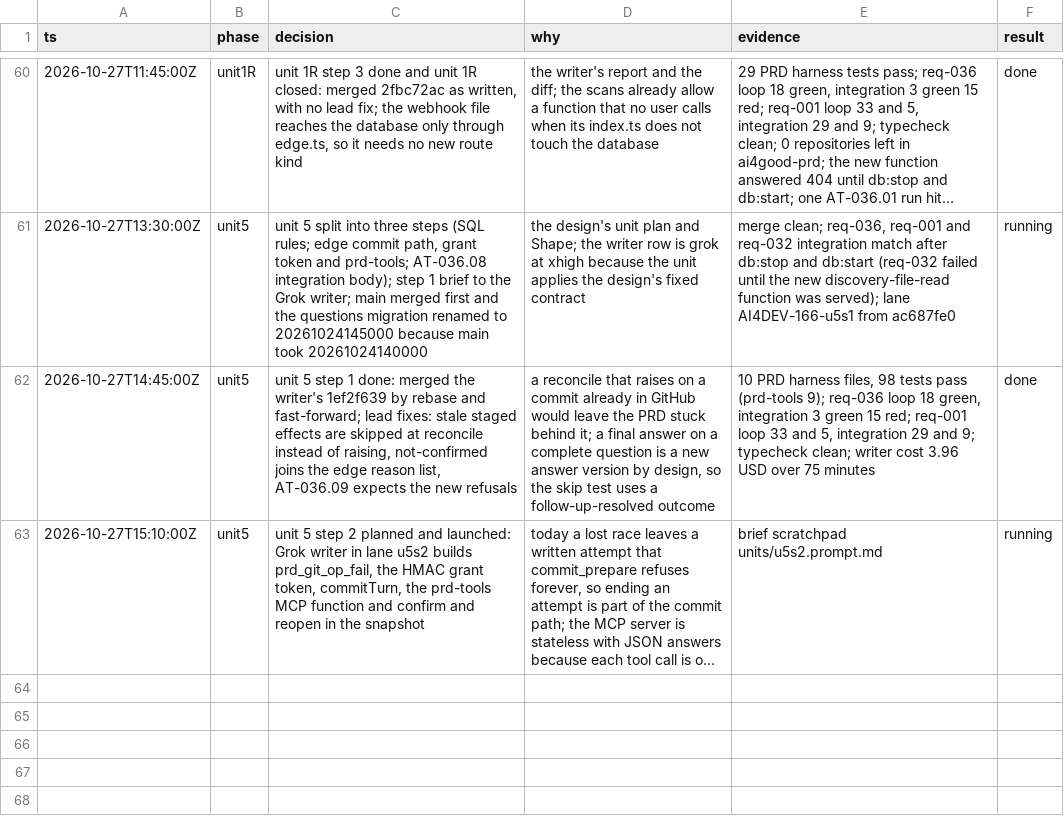
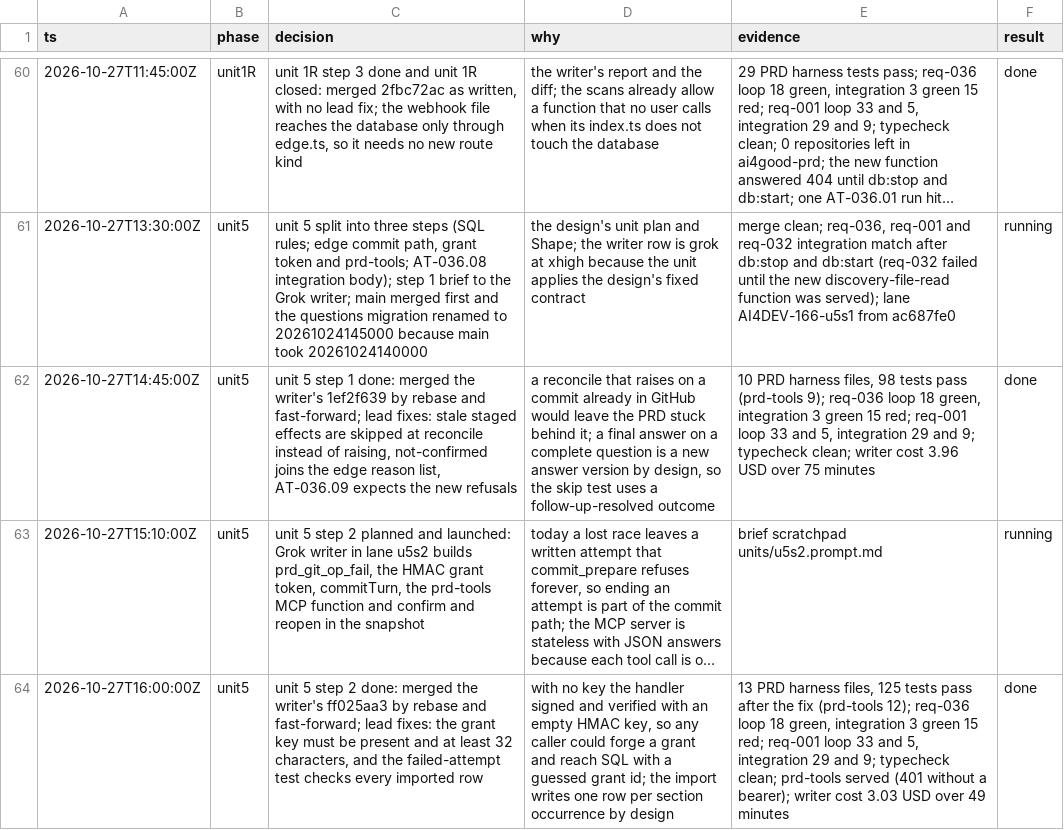
Before and after one commit to nirdrang/ai4good, a TSV file: loop/items/AI4DEV-166/decisions.tsv, drawn as a sheet; only a part is shown, gaps mark what is left out; long unchanged cells end in …; the diff names each change by its address in the sheet, - before the commit and + after, or states it on an @@ line.

```diff
--- a/loop/items/AI4DEV-166/decisions.tsv
+++ b/loop/items/AI4DEV-166/decisions.tsv
+row 64: 2026-10-27T16:00:00Z | unit5 | unit 5 step 2 done: merged the writer's ff025aa3 by rebase and fast-forward; lead fixes: the grant key must be present and at least 32 characters, and the failed-attempt test checks every imported row | with no key the handler signed and verified with an empty HMAC key, so any caller could forge a grant and reach SQL with a guessed grant id; the import writes one row per section occurrence by design | 13 PRD harness files, 125 tests pass after the fix (prd-tools 12); req-036 loop 18 green, integration 3 green 15 red; req-001 loop 33 and 5, integration 29 and 9; typecheck clean; prd-tools served (401 without a bearer); writer cost 3.03 USD over 49 minutes | done
```
Also changed, not shown: 1 other file.
